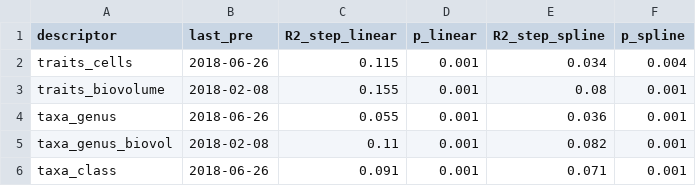
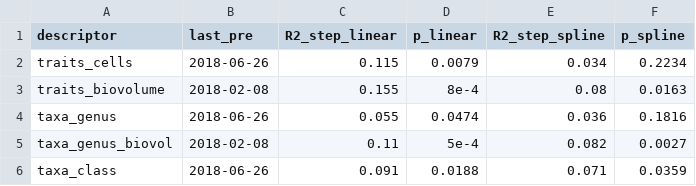
Before and after one commit to australScientist/a_matter_of_traits, a CSV file: output/14_step_beyond_spline_main.csv, drawn as a sheet.

```diff
--- a/output/14_step_beyond_spline_main.csv
+++ b/output/14_step_beyond_spline_main.csv
@@ -1,6 +1,6 @@
 descriptor,last_pre,R2_step_linear,p_linear,R2_step_spline,p_spline
-traits_cells,2018-06-26,0.115,0.001,0.034,0.004
-traits_biovolume,2018-02-08,0.155,0.001,0.08,0.001
-taxa_genus,2018-06-26,0.055,0.001,0.036,0.001
-taxa_genus_biovol,2018-02-08,0.11,0.001,0.082,0.001
-taxa_class,2018-06-26,0.091,0.001,0.071,0.001
+traits_cells,2018-06-26,0.115,0.0079,0.034,0.2234
+traits_biovolume,2018-02-08,0.155,8e-4,0.08,0.0163
+taxa_genus,2018-06-26,0.055,0.0474,0.036,0.1816
+taxa_genus_biovol,2018-02-08,0.11,5e-4,0.082,0.0027
+taxa_class,2018-06-26,0.091,0.0188,0.071,0.0359
```
Also changed, not shown: output/22_table_S14.csv, 7 other files.
